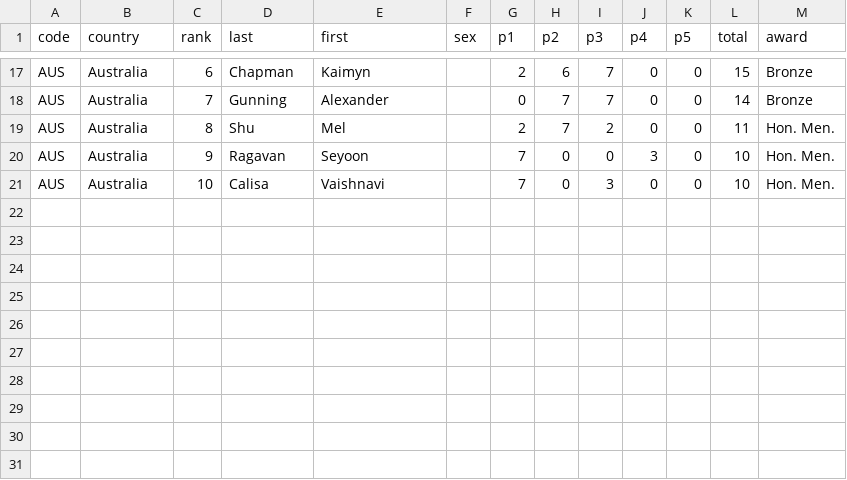
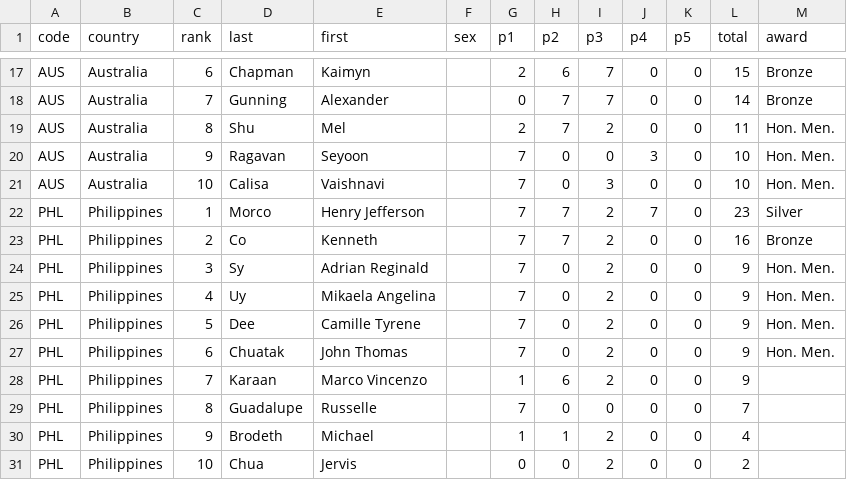
Before and after one commit to leomtz/apmowebsite, a CSV file: data/reports/score_awards_2012.csv, drawn as a sheet; only a part is shown, gaps mark what is left out; the diff names each change by its address in the sheet, - before the commit and + after, or states it on an @@ line.

```diff
--- a/data/reports/score_awards_2012.csv
+++ b/data/reports/score_awards_2012.csv
+row 22: PHL | Philippines | 1 | Morco | Henry Jefferson |  | 7 | 7 | 2 | 7 | 0 | 23 | Silver
+row 23: PHL | Philippines | 2 | Co | Kenneth |  | 7 | 7 | 2 | 0 | 0 | 16 | Bronze
+row 24: PHL | Philippines | 3 | Sy | Adrian Reginald |  | 7 | 0 | 2 | 0 | 0 | 9 | Hon. Men.
+row 25: PHL | Philippines | 4 | Uy | Mikaela Angelina |  | 7 | 0 | 2 | 0 | 0 | 9 | Hon. Men.
+row 26: PHL | Philippines | 5 | Dee | Camille Tyrene |  | 7 | 0 | 2 | 0 | 0 | 9 | Hon. Men.
+row 27: PHL | Philippines | 6 | Chuatak | John Thomas |  | 7 | 0 | 2 | 0 | 0 | 9 | Hon. Men.
+row 28: PHL | Philippines | 7 | Karaan | Marco Vincenzo |  | 1 | 6 | 2 | 0 | 0 | 9
+row 29: PHL | Philippines | 8 | Guadalupe | Russelle |  | 7 | 0 | 0 | 0 | 0 | 7
+row 30: PHL | Philippines | 9 | Brodeth | Michael |  | 1 | 1 | 2 | 0 | 0 | 4
+row 31: PHL | Philippines | 10 | Chua | Jervis |  | 0 | 0 | 2 | 0 | 0 | 2
```
Also changed, not shown: data/reports/score_awards_2008.csv, data/reports/score_awards_2011.csv, 8 other files.
